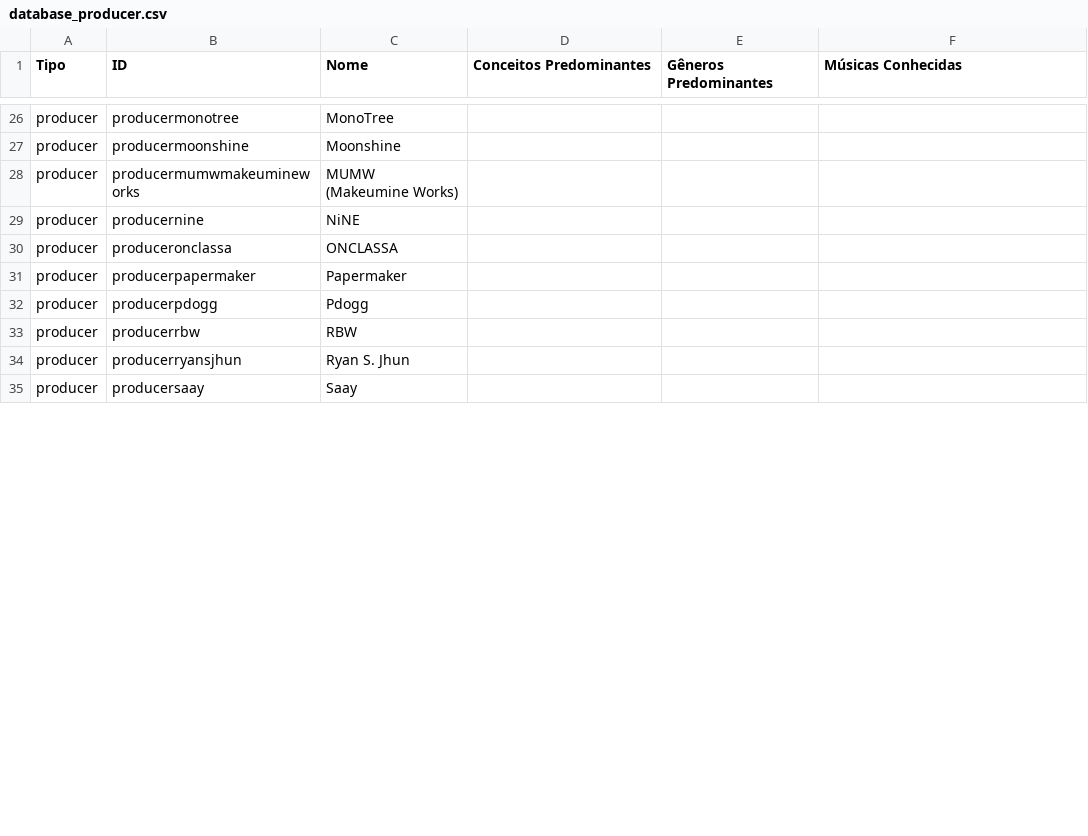
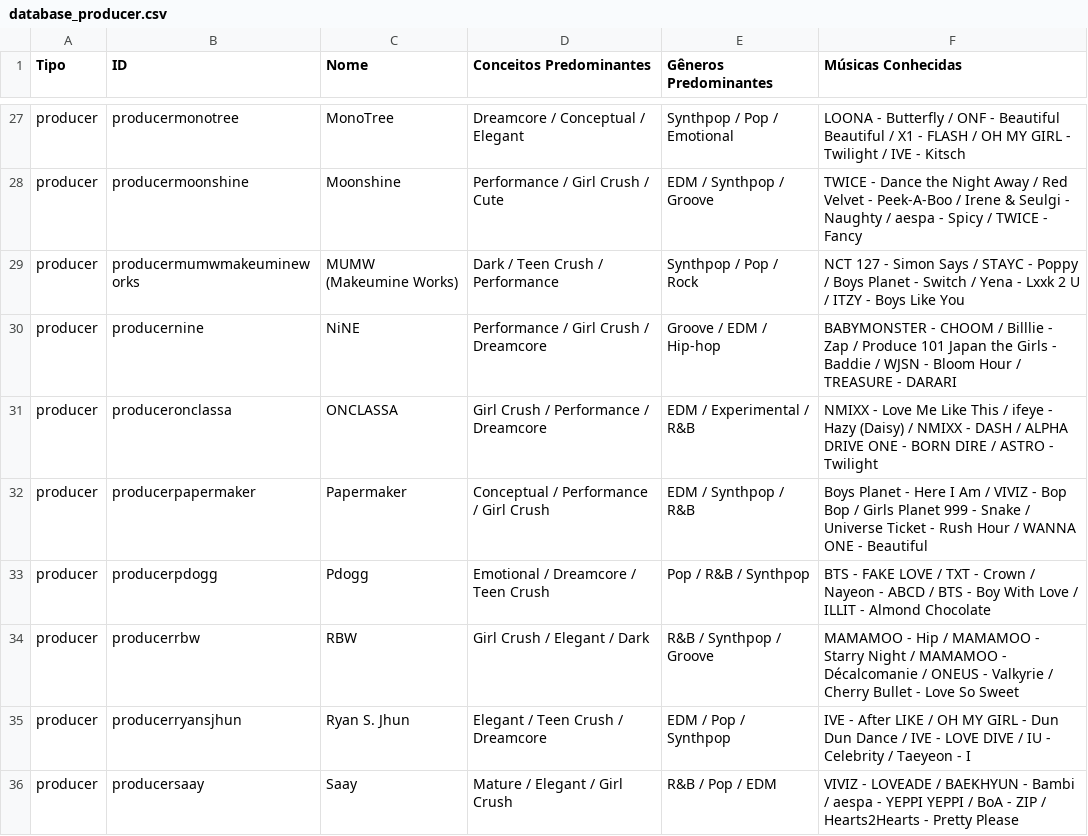
Before and after one commit to hu3kage-dev/stray7-kpop-games, a CSV file: data/database_producer.csv, drawn as a sheet; only a part is shown, gaps mark what is left out; addresses are those after the commit; the diff covers the shown part only; the diff names each change by its address in the sheet, - before the commit and + after, or states it on an @@ line.

Commit message:
update: v0.5.0 Producer Database

```diff
--- a/data/database_producer.csv
+++ b/data/database_producer.csv
-D27 (Conceitos Predominantes): (empty)
+D27 (Conceitos Predominantes): Dreamcore / Conceptual / Elegant
-E27 (Gêneros Predominantes): (empty)
+E27 (Gêneros Predominantes): Synthpop / Pop / Emotional
-F27 (Músicas Conhecidas): (empty)
+F27 (Músicas Conhecidas): LOONA - Butterfly / ONF - Beautiful Beautiful / X1 - FLASH / OH MY GIRL - Twilight / IVE - Kitsch
-D28 (Conceitos Predominantes): (empty)
+D28 (Conceitos Predominantes): Performance / Girl Crush / Cute
-E28 (Gêneros Predominantes): (empty)
+E28 (Gêneros Predominantes): EDM / Synthpop / Groove
-F28 (Músicas Conhecidas): (empty)
+F28 (Músicas Conhecidas): TWICE - Dance the Night Away / Red Velvet - Peek-A-Boo / Irene & Seulgi - Naughty / aespa - Spicy / TWICE - Fancy
-D29 (Conceitos Predominantes): (empty)
+D29 (Conceitos Predominantes): Dark / Teen Crush / Performance
-E29 (Gêneros Predominantes): (empty)
+E29 (Gêneros Predominantes): Synthpop / Pop / Rock
-F29 (Músicas Conhecidas): (empty)
+F29 (Músicas Conhecidas): NCT 127 - Simon Says / STAYC - Poppy / Boys Planet - Switch / Yena - Lxxk 2 U / ITZY - Boys Like You
-D30 (Conceitos Predominantes): (empty)
+D30 (Conceitos Predominantes): Performance / Girl Crush / Dreamcore
-E30 (Gêneros Predominantes): (empty)
+E30 (Gêneros Predominantes): Groove / EDM / Hip-hop
-F30 (Músicas Conhecidas): (empty)
+F30 (Músicas Conhecidas): BABYMONSTER - CHOOM / Billlie - Zap / Produce 101 Japan the Girls - Baddie / WJSN - Bloom Hour / TREASURE - DARARI
-D31 (Conceitos Predominantes): (empty)
+D31 (Conceitos Predominantes): Girl Crush / Performance / Dreamcore
-E31 (Gêneros Predominantes): (empty)
+E31 (Gêneros Predominantes): EDM / Experimental / R&B
-F31 (Músicas Conhecidas): (empty)
+F31 (Músicas Conhecidas): NMIXX - Love Me Like This / ifeye - Hazy (Daisy) / NMIXX - DASH / ALPHA DRIVE ONE - BORN DIRE / ASTRO - Twilight
-D32 (Conceitos Predominantes): (empty)
+D32 (Conceitos Predominantes): Conceptual / Performance / Girl Crush
-E32 (Gêneros Predominantes): (empty)
+E32 (Gêneros Predominantes): EDM / Synthpop / R&B
-F32 (Músicas Conhecidas): (empty)
+F32 (Músicas Conhecidas): Boys Planet - Here I Am / VIVIZ - Bop Bop / Girls Planet 999 - Snake / Universe Ticket - Rush Hour / WANNA ONE - Beautiful
-D33 (Conceitos Predominantes): (empty)
+D33 (Conceitos Predominantes): Emotional / Dreamcore / Teen Crush
-E33 (Gêneros Predominantes): (empty)
+E33 (Gêneros Predominantes): Pop / R&B / Synthpop
-F33 (Músicas Conhecidas): (empty)
+F33 (Músicas Conhecidas): BTS - FAKE LOVE / TXT - Crown / Nayeon - ABCD / BTS - Boy With Love / ILLIT - Almond Chocolate
-D34 (Conceitos Predominantes): (empty)
+D34 (Conceitos Predominantes): Girl Crush / Elegant / Dark
-E34 (Gêneros Predominantes): (empty)
+E34 (Gêneros Predominantes): R&B / Synthpop / Groove
-F34 (Músicas Conhecidas): (empty)
+F34 (Músicas Conhecidas): MAMAMOO - Hip / MAMAMOO - Starry Night / MAMAMOO - Décalcomanie / ONEUS - Valkyrie / Cherry Bullet - Love So Sweet
-D35 (Conceitos Predominantes): (empty)
+D35 (Conceitos Predominantes): Elegant / Teen Crush / Dreamcore
-E35 (Gêneros Predominantes): (empty)
+E35 (Gêneros Predominantes): EDM / Pop / Synthpop
-F35 (Músicas Conhecidas): (empty)
+F35 (Músicas Conhecidas): IVE - After LIKE / OH MY GIRL - Dun Dun Dance / IVE - LOVE DIVE / IU - Celebrity / Taeyeon - I
-D36 (Conceitos Predominantes): (empty)
+D36 (Conceitos Predominantes): Mature / Elegant / Girl Crush
-E36 (Gêneros Predominantes): (empty)
+E36 (Gêneros Predominantes): R&B / Pop / EDM
-F36 (Músicas Conhecidas): (empty)
+F36 (Músicas Conhecidas): VIVIZ - LOVEADE / BAEKHYUN - Bambi / aespa - YEPPI YEPPI / BoA - ZIP / Hearts2Hearts - Pretty Please
```
Also changed, not shown: 5 added rows, 4 removed rows and 73 edited cells elsewhere in this file, 2 other files.
